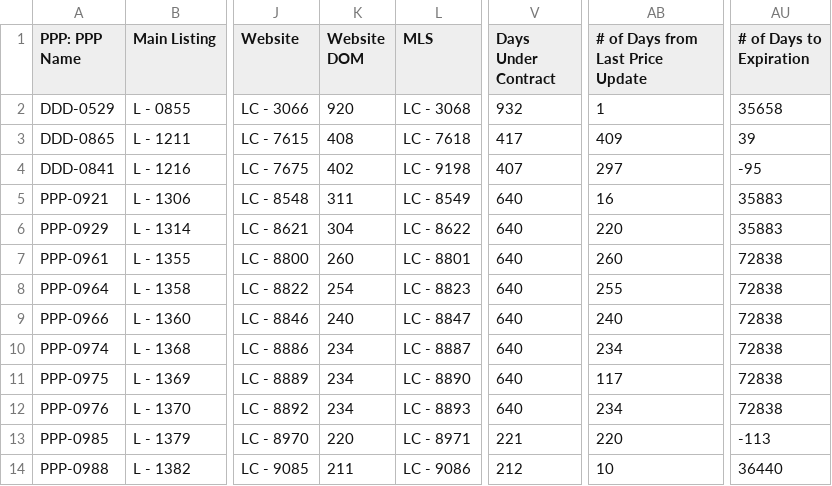
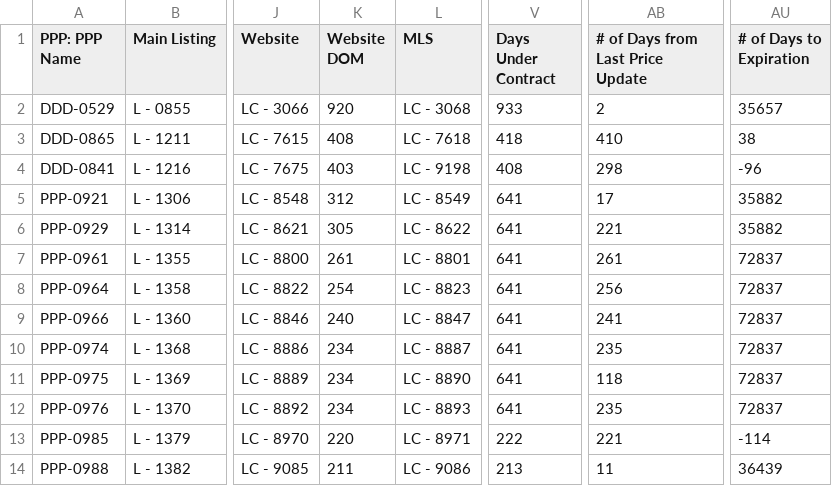
Before and after one commit to GoldSoilInc/Property-Card-Reports, a CSV file: data/property-performance-report.csv, drawn as a sheet; only a part is shown, gaps mark what is left out; the diff covers the shown part only; the diff names each change by its address in the sheet, - before the commit and + after, or states it on an @@ line.

```diff
--- a/data/property-performance-report.csv
+++ b/data/property-performance-report.csv
-V2 (Days Under Contract): 932
+V2 (Days Under Contract): 933
-AB2 (# of Days from Last Price Update): 1
+AB2 (# of Days from Last Price Update): 2
-AU2 (# of Days to Expiration): 35658
+AU2 (# of Days to Expiration): 35657
-V3 (Days Under Contract): 417
+V3 (Days Under Contract): 418
-AB3 (# of Days from Last Price Update): 409
+AB3 (# of Days from Last Price Update): 410
-AU3 (# of Days to Expiration): 39
+AU3 (# of Days to Expiration): 38
-K4 (Website DOM): 402
+K4 (Website DOM): 403
-V4 (Days Under Contract): 407
+V4 (Days Under Contract): 408
-AB4 (# of Days from Last Price Update): 297
+AB4 (# of Days from Last Price Update): 298
-AU4 (# of Days to Expiration): -95
+AU4 (# of Days to Expiration): -96
-K5 (Website DOM): 311
+K5 (Website DOM): 312
-V5:V12 (Days Under Contract): 640
+V5:V12 (Days Under Contract): 641
-AB5 (# of Days from Last Price Update): 16
+AB5 (# of Days from Last Price Update): 17
-AU5:AU6 (# of Days to Expiration): 35883
+AU5:AU6 (# of Days to Expiration): 35882
-K6 (Website DOM): 304
+K6 (Website DOM): 305
-AB6 (# of Days from Last Price Update): 220
+AB6 (# of Days from Last Price Update): 221
-K7 (Website DOM): 260
+K7 (Website DOM): 261
-AB7 (# of Days from Last Price Update): 260
+AB7 (# of Days from Last Price Update): 261
-AU7:AU12 (# of Days to Expiration): 72838
+AU7:AU12 (# of Days to Expiration): 72837
-AB8 (# of Days from Last Price Update): 255
+AB8 (# of Days from Last Price Update): 256
-AB9 (# of Days from Last Price Update): 240
+AB9 (# of Days from Last Price Update): 241
-AB10 (# of Days from Last Price Update): 234
+AB10 (# of Days from Last Price Update): 235
-AB11 (# of Days from Last Price Update): 117
+AB11 (# of Days from Last Price Update): 118
-AB12 (# of Days from Last Price Update): 234
+AB12 (# of Days from Last Price Update): 235
-V13 (Days Under Contract): 221
+V13 (Days Under Contract): 222
-AB13 (# of Days from Last Price Update): 220
+AB13 (# of Days from Last Price Update): 221
-AU13 (# of Days to Expiration): -113
+AU13 (# of Days to Expiration): -114
-V14 (Days Under Contract): 212
+V14 (Days Under Contract): 213
-AB14 (# of Days from Last Price Update): 10
+AB14 (# of Days from Last Price Update): 11
-AU14 (# of Days to Expiration): 36440
+AU14 (# of Days to Expiration): 36439
```
Also changed, not shown: 87 edited cells elsewhere in this file.
